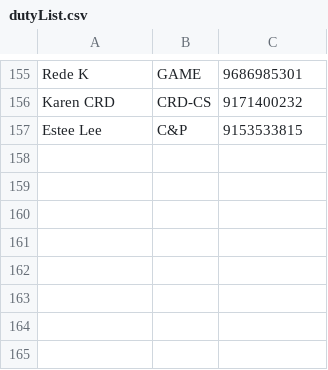
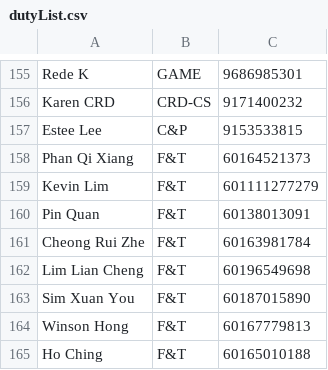
Before and after one commit to mrcodestealer/osedutybot, a CSV file: dutyList.csv, drawn as a sheet; only a part is shown, gaps mark what is left out; the diff names each change by its address in the sheet, - before the commit and + after, or states it on an @@ line.

Commit message:
addDutyList

```diff
--- a/dutyList.csv
+++ b/dutyList.csv
+row 158: Phan Qi Xiang | F&T | 60164521373
+row 159: Kevin Lim | F&T | 601111277279
+row 160: Pin Quan | F&T | 60138013091
+row 161: Cheong Rui Zhe | F&T | 60163981784
+row 162: Lim Lian Cheng | F&T | 60196549698
+row 163: Sim Xuan You | F&T | 60187015890
+row 164: Winson Hong | F&T | 60167779813
+row 165: Ho Ching | F&T | 60165010188
```
